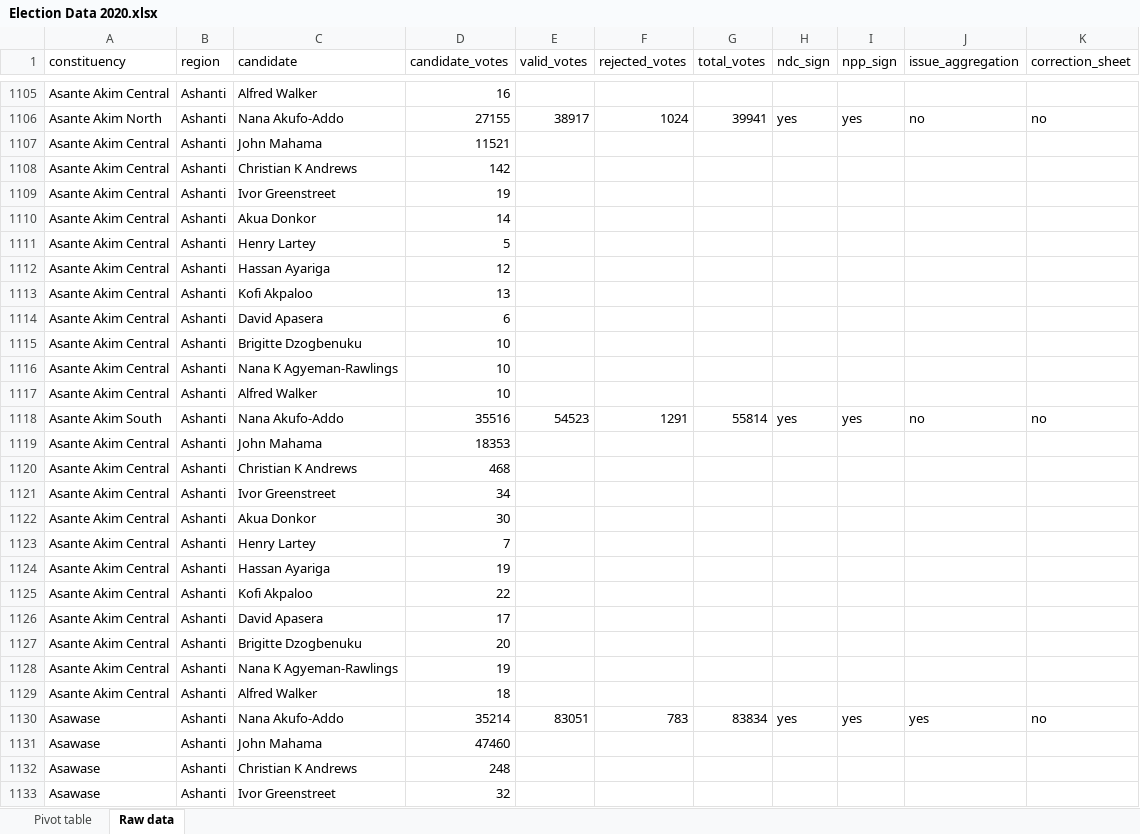
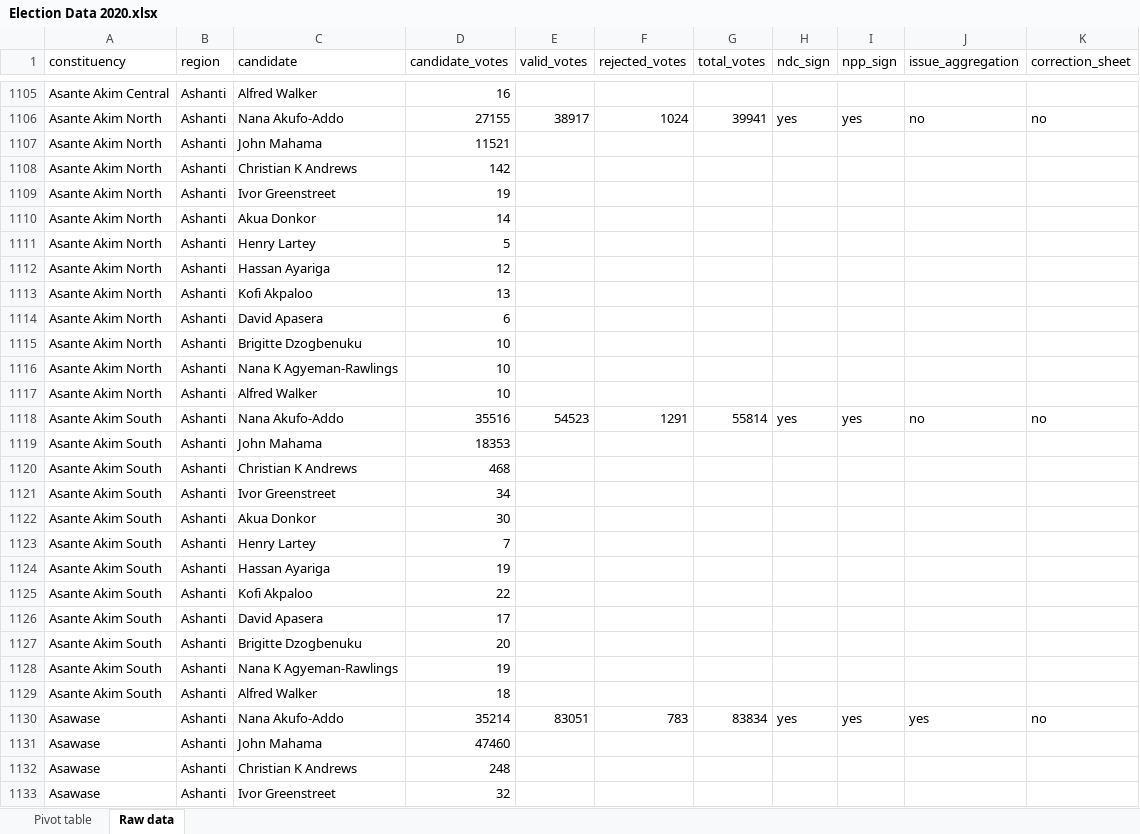
Before and after one commit to aappiah17/Ghana-Election, an Excel workbook: Election Data 2020.xlsx, sheet Raw data, drawn as a sheet; only a part is shown, gaps mark what is left out; values as stored, in another font and other column widths than the file's, no borders; the diff names each change by its address in the sheet, - before the commit and + after, or states it on an @@ line.

Commit message:
Update Election Data 2020.xlsx
A few more error fixes

```diff
--- a/Election Data 2020.xlsx (sheet Raw data)
+++ b/Election Data 2020.xlsx (sheet Raw data)
-A1107:A1117 (constituency): Asante Akim Central
+A1107:A1117 (constituency): Asante Akim North
-A1119:A1129 (constituency): Asante Akim Central
+A1119:A1129 (constituency): Asante Akim South
```
Also changed, not shown: sheet Pivot table.
